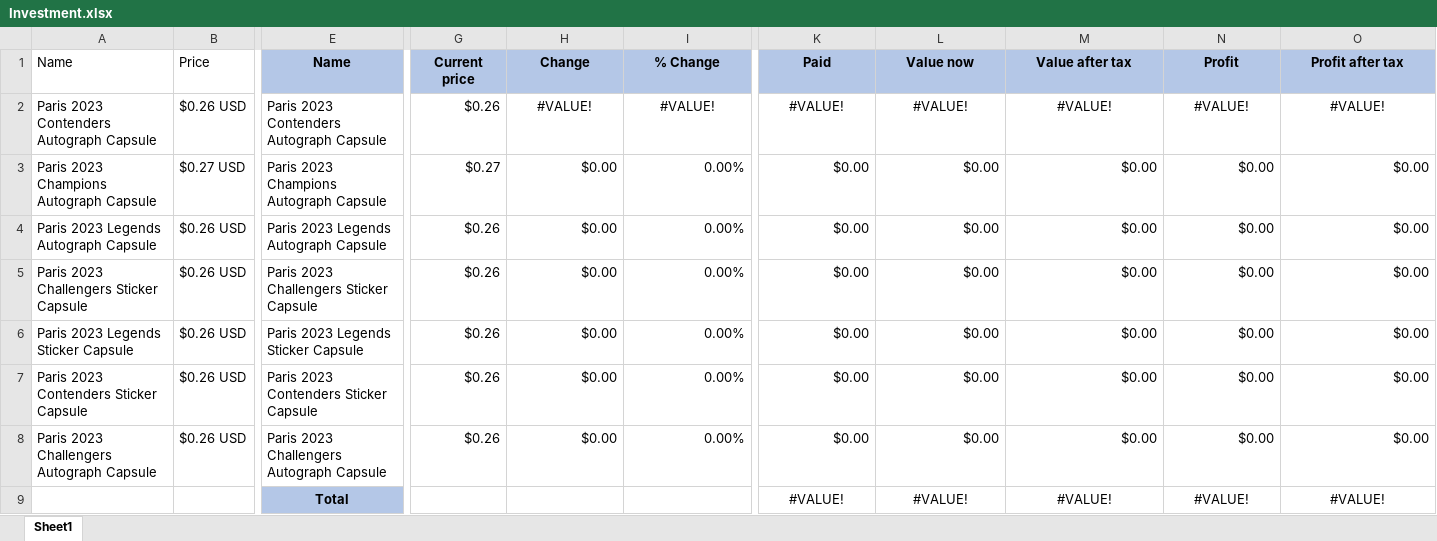
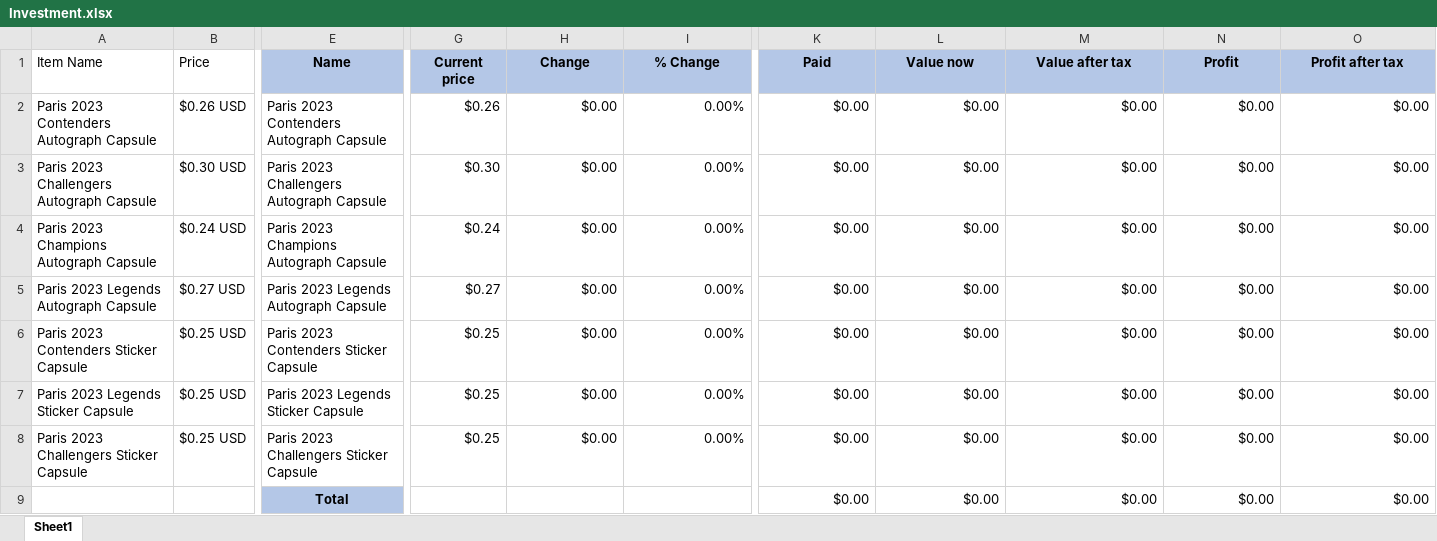
Before and after one commit to RobertFilusz/steam_investment_tracker, an Excel workbook: Investment.xlsx, sheet Sheet1, drawn as a sheet; only a part is shown, gaps mark what is left out; values as stored, in another font and other column widths than the file's, no borders; conditional formats and table styles not drawn; removed rows and columns are numbered as before the commit, all else as after; rows hold the shown columns only; the diff covers the shown part only; the diff names each change by its address in the sheet, - before the commit and + after, or states it on an @@ line.

```diff
--- a/Investment.xlsx (sheet Sheet1)
+++ b/Investment.xlsx (sheet Sheet1)
-A1: Name
+A1: Item Name
-H2 (Change): #VALUE!
+H2 (Change): $0.00
-H2:I2 alignment: center
+H2:I2 alignment: right
-I2 (% Change): #VALUE!
+I2 (% Change): 0.00%
-K2 (Paid): #VALUE!
+K2 (Paid): $0.00
-K2:O2 alignment: center
+K2:O2 alignment: right
-L2 (Value now): #VALUE!
+L2 (Value now): $0.00
-M2 (Value after tax): #VALUE!
+M2 (Value after tax): $0.00
-N2 (Profit): #VALUE!
+N2 (Profit): $0.00
-O2 (Profit after tax): #VALUE!
+O2 (Profit after tax): $0.00
+row 3: Paris 2023 Challengers Autograph Capsule | $0.30 USD | Paris 2023 Challengers Autograph Capsule | $0.30 | $0.00 | 0.00% | $0.00 | $0.00 | $0.00 | $0.00 | $0.00
-B4 (Price): $0.27 USD
+B4 (Price): $0.24 USD
-G4 (Current price): $0.27
+G4 (Current price): $0.24
-B5 (Price): $0.26 USD
+B5 (Price): $0.27 USD
-G5 (Current price): $0.26
+G5 (Current price): $0.27
-A6 (Item Name): Paris 2023 Challengers Sticker Capsule
+A6 (Item Name): Paris 2023 Contenders Sticker Capsule
-B6:B8 (Price): $0.26 USD
+B6:B8 (Price): $0.25 USD
-E6 (Name): Paris 2023 Challengers Sticker Capsule
+E6 (Name): Paris 2023 Contenders Sticker Capsule
-G6:G8 (Current price): $0.26
+G6:G8 (Current price): $0.25
-A8 (Item Name): Paris 2023 Contenders Sticker Capsule
+A8 (Item Name): Paris 2023 Challengers Sticker Capsule
-E8 (Name): Paris 2023 Contenders Sticker Capsule
+E8 (Name): Paris 2023 Challengers Sticker Capsule
-row 8: Paris 2023 Challengers Autograph Capsule | $0.26 USD | Paris 2023 Challengers Autograph Capsule | $0.26 | $0.00 | 0.00% | $0.00 | $0.00 | $0.00 | $0.00 | $0.00
-row 9:  |  | Total |  |  |  | #VALUE! | #VALUE! | #VALUE! | #VALUE! | #VALUE!
+row 9:  |  | Total |  |  |  | $0.00 | $0.00 | $0.00 | $0.00 | $0.00
```
Also changed, not shown: 2 edited cells elsewhere in this sheet, formulas that keep their value, 3 other files.
